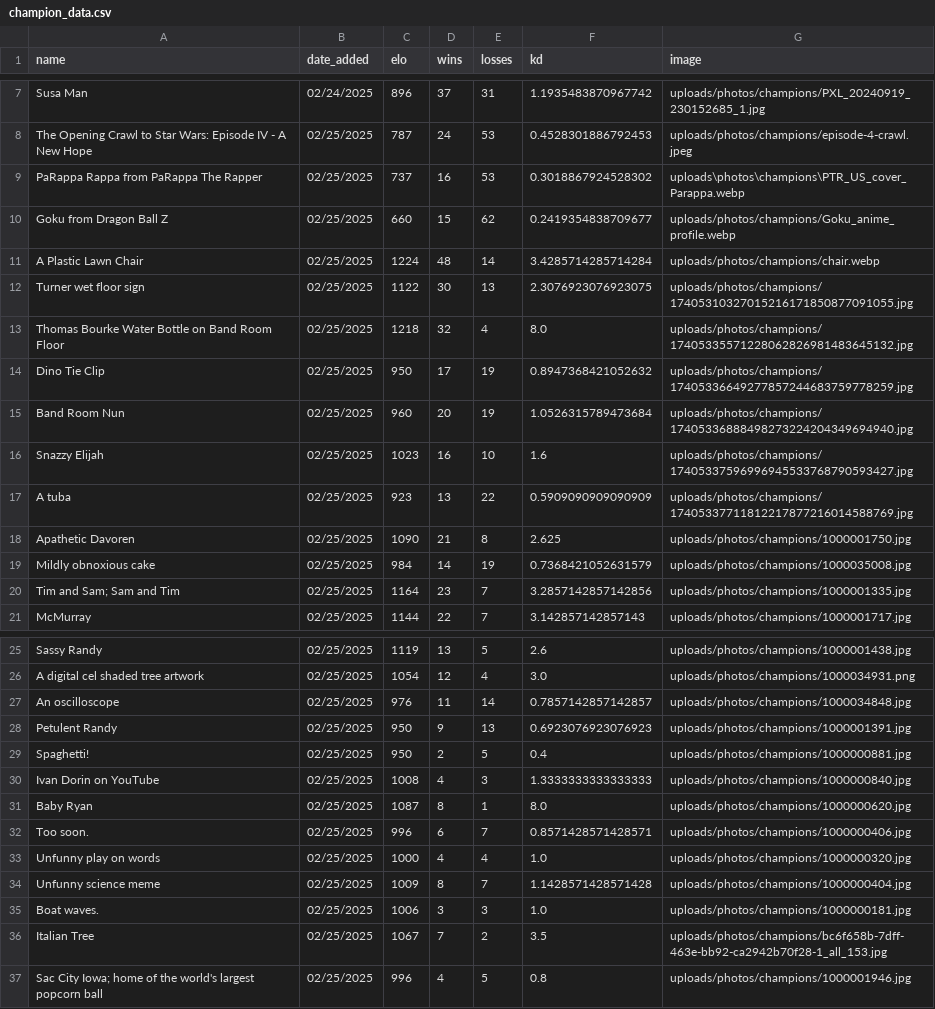
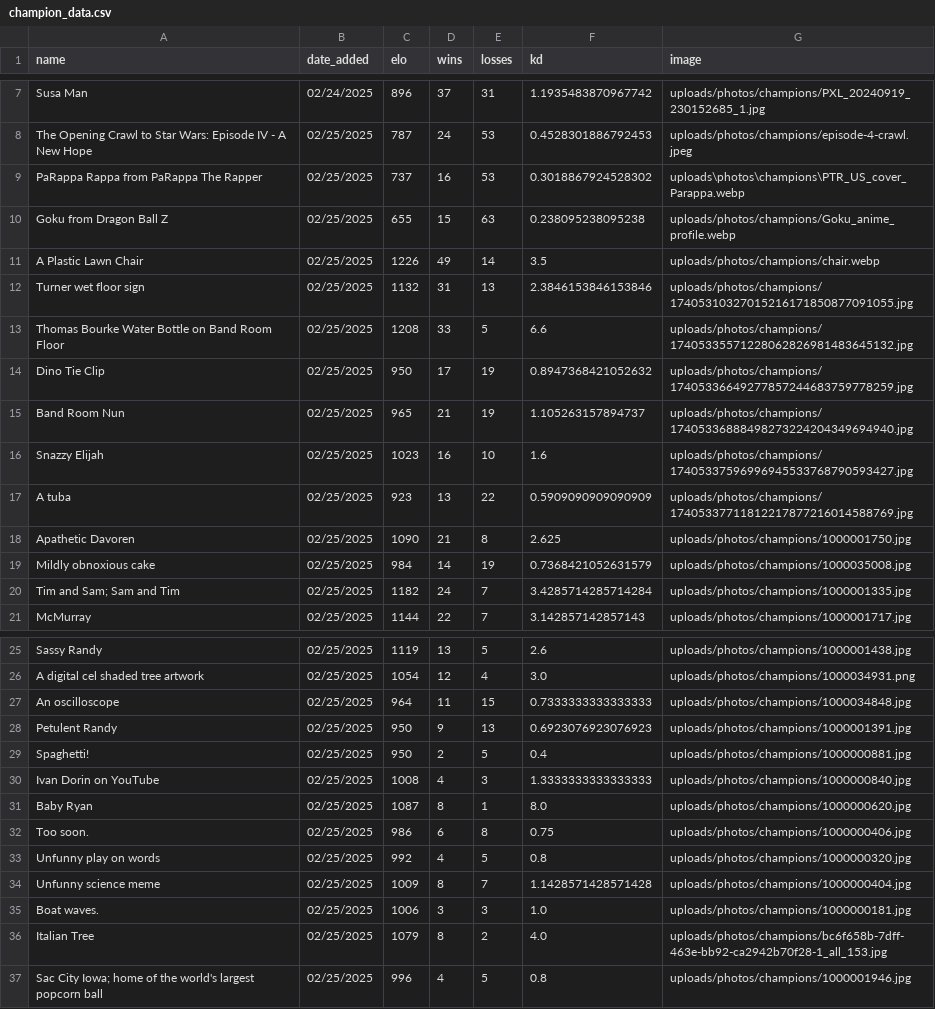
Before and after one commit to TheBearOfJare/Who_Would_Win, a CSV file: data/champion_data.csv, drawn as a sheet; only a part is shown, gaps mark what is left out; the diff covers the shown part only.

Commit message:
more testing

```diff
--- a/data/champion_data.csv
+++ b/data/champion_data.csv
@@ -9,8 +9,8 @@ The Opening Crawl to Star Wars: Episode IV - A New Hope,02/25/2025,787,24,53,0.4
 PaRappa Rappa from PaRappa The Rapper,02/25/2025,737,16,53,0.3018867924528302,uploads\photos\champions\PTR_US_cover_Parappa.webp
-Goku from Dragon Ball Z,02/25/2025,660,15,62,0.2419354838709677,uploads/photos/champions/Goku_anime_profile.webp
-A Plastic Lawn Chair,02/25/2025,1224,48,14,3.4285714285714284,uploads/photos/champions/chair.webp
-Turner wet floor sign,02/25/2025,1122,30,13,2.3076923076923075,uploads/photos/champions/17405310327015216171850877091055.jpg
-Thomas Bourke Water Bottle on Band Room Floor,02/25/2025,1218,32,4,8.0,uploads/photos/champions/17405335571228062826981483645132.jpg
+Goku from Dragon Ball Z,02/25/2025,655,15,63,0.238095238095238,uploads/photos/champions/Goku_anime_profile.webp
+A Plastic Lawn Chair,02/25/2025,1226,49,14,3.5,uploads/photos/champions/chair.webp
+Turner wet floor sign,02/25/2025,1132,31,13,2.3846153846153846,uploads/photos/champions/17405310327015216171850877091055.jpg
+Thomas Bourke Water Bottle on Band Room Floor,02/25/2025,1208,33,5,6.6,uploads/photos/champions/17405335571228062826981483645132.jpg
 Dino Tie Clip,02/25/2025,950,17,19,0.8947368421052632,uploads/photos/champions/17405336649277857244683759778259.jpg
-Band Room Nun,02/25/2025,960,20,19,1.0526315789473684,uploads/photos/champions/17405336888498273224204349694940.jpg
+Band Room Nun,02/25/2025,965,21,19,1.105263157894737,uploads/photos/champions/17405336888498273224204349694940.jpg
 Snazzy Elijah,02/25/2025,1023,16,10,1.6,uploads/photos/champions/17405337596996945533768790593427.jpg
@@ -19,3 +19,3 @@ Apathetic Davoren,02/25/2025,1090,21,8,2.625,uploads/photos/champions/1000001750
 Mildly obnoxious cake,02/25/2025,984,14,19,0.7368421052631579,uploads/photos/champions/1000035008.jpg
-Tim and Sam; Sam and Tim,02/25/2025,1164,23,7,3.2857142857142856,uploads/photos/champions/1000001335.jpg
+Tim and Sam; Sam and Tim,02/25/2025,1182,24,7,3.4285714285714284,uploads/photos/champions/1000001335.jpg
 McMurray,02/25/2025,1144,22,7,3.142857142857143,uploads/photos/champions/1000001717.jpg
@@ -26,3 +26,3 @@ Sassy Randy,02/25/2025,1119,13,5,2.6,uploads/photos/champions/1000001438.jpg
 A digital cel shaded tree artwork,02/25/2025,1054,12,4,3.0,uploads/photos/champions/1000034931.png
-An oscilloscope,02/25/2025,976,11,14,0.7857142857142857,uploads/photos/champions/1000034848.jpg
+An oscilloscope,02/25/2025,964,11,15,0.7333333333333333,uploads/photos/champions/1000034848.jpg
 Petulent Randy,02/25/2025,950,9,13,0.6923076923076923,uploads/photos/champions/1000001391.jpg
@@ -31,7 +31,7 @@ Ivan Dorin on YouTube,02/25/2025,1008,4,3,1.3333333333333333,uploads/photos/cham
 Baby Ryan,02/25/2025,1087,8,1,8.0,uploads/photos/champions/1000000620.jpg
-Too soon.,02/25/2025,996,6,7,0.8571428571428571,uploads/photos/champions/1000000406.jpg
-Unfunny play on words,02/25/2025,1000,4,4,1.0,uploads/photos/champions/1000000320.jpg
+Too soon.,02/25/2025,986,6,8,0.75,uploads/photos/champions/1000000406.jpg
+Unfunny play on words,02/25/2025,992,4,5,0.8,uploads/photos/champions/1000000320.jpg
 Unfunny science meme,02/25/2025,1009,8,7,1.1428571428571428,uploads/photos/champions/1000000404.jpg
 Boat waves.,02/25/2025,1006,3,3,1.0,uploads/photos/champions/1000000181.jpg
-Italian Tree,02/25/2025,1067,7,2,3.5,uploads/photos/champions/bc6f658b-7dff-463e-bb92-ca2942b70f28-1_all_153.jpg
+Italian Tree,02/25/2025,1079,8,2,4.0,uploads/photos/champions/bc6f658b-7dff-463e-bb92-ca2942b70f28-1_all_153.jpg
 Sac City Iowa; home of the world's largest popcorn ball,02/25/2025,996,4,5,0.8,uploads/photos/champions/1000001946.jpg
```
Also changed, not shown: 3 edited cells elsewhere in this file.
